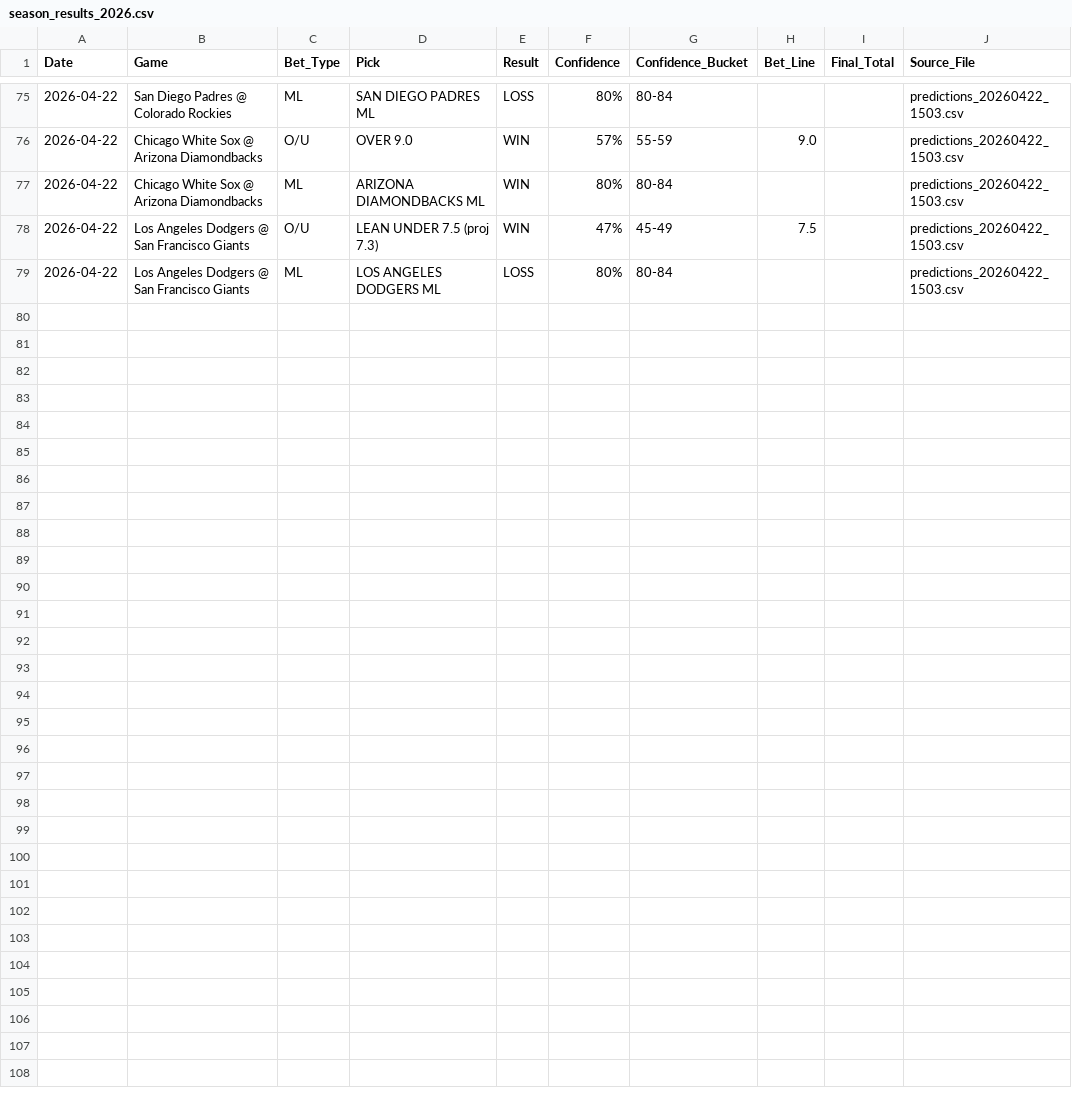
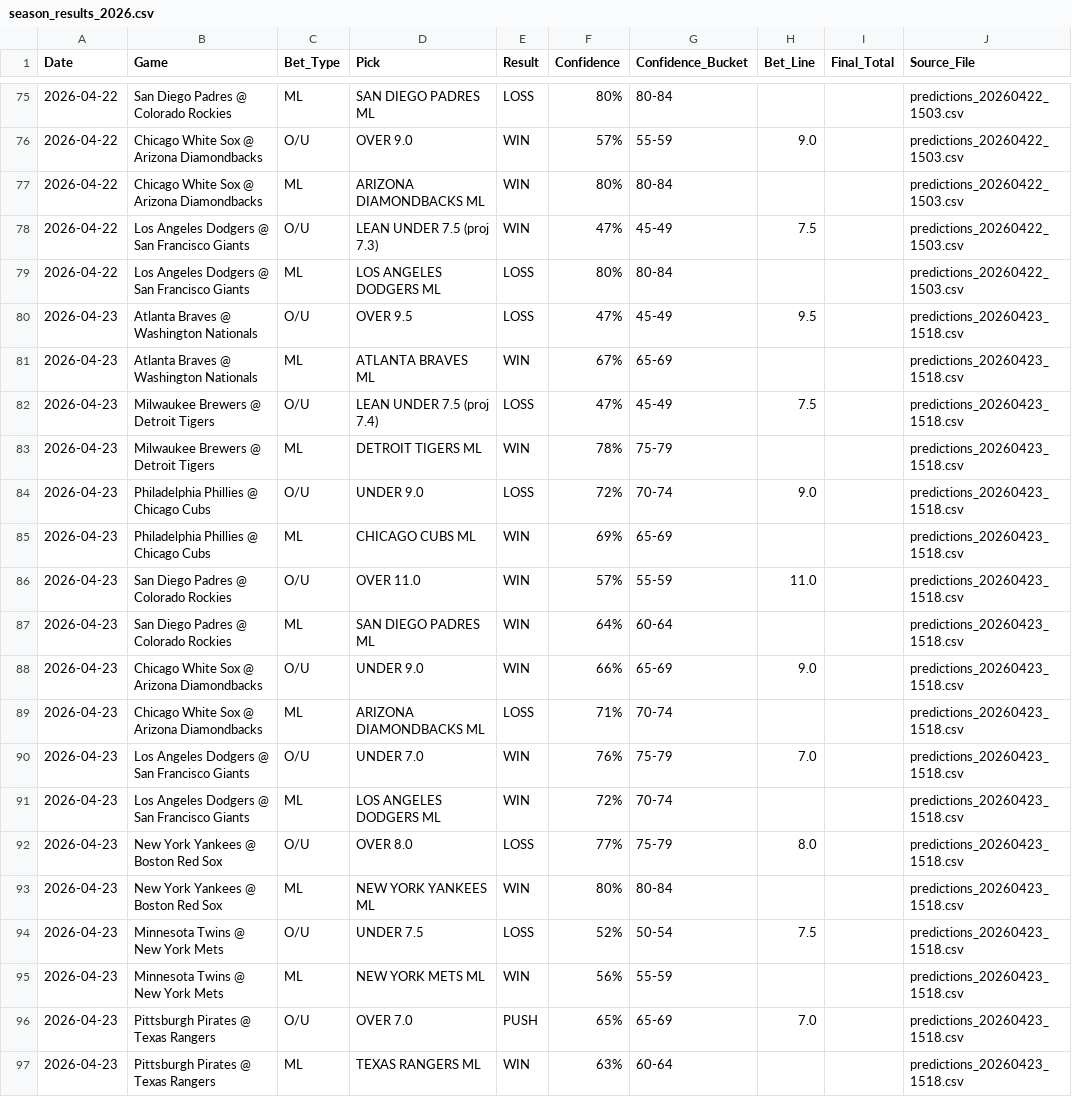
Before and after one commit to over-gang-mlb-ai/over-gang-mlb-ai, a CSV file: tracking/season_results_2026.csv, drawn as a sheet; only a part is shown, gaps mark what is left out; the diff names each change by its address in the sheet, - before the commit and + after, or states it on an @@ line.

```diff
--- a/tracking/season_results_2026.csv
+++ b/tracking/season_results_2026.csv
+row 80: 2026-04-23 | Atlanta Braves @ Washington Nationals | O/U | OVER 9.5 | LOSS | 47% | 45-49 | 9.5 |  | predictions_20260423_1518.csv
+row 81: 2026-04-23 | Atlanta Braves @ Washington Nationals | ML | ATLANTA BRAVES ML | WIN | 67% | 65-69 |  |  | predictions_20260423_1518.csv
+row 82: 2026-04-23 | Milwaukee Brewers @ Detroit Tigers | O/U | LEAN UNDER 7.5 (proj 7.4) | LOSS | 47% | 45-49 | 7.5 |  | predictions_20260423_1518.csv
+row 83: 2026-04-23 | Milwaukee Brewers @ Detroit Tigers | ML | DETROIT TIGERS ML | WIN | 78% | 75-79 |  |  | predictions_20260423_1518.csv
+row 84: 2026-04-23 | Philadelphia Phillies @ Chicago Cubs | O/U | UNDER 9.0 | LOSS | 72% | 70-74 | 9.0 |  | predictions_20260423_1518.csv
+row 85: 2026-04-23 | Philadelphia Phillies @ Chicago Cubs | ML | CHICAGO CUBS ML | WIN | 69% | 65-69 |  |  | predictions_20260423_1518.csv
+row 86: 2026-04-23 | San Diego Padres @ Colorado Rockies | O/U | OVER 11.0 | WIN | 57% | 55-59 | 11.0 |  | predictions_20260423_1518.csv
+row 87: 2026-04-23 | San Diego Padres @ Colorado Rockies | ML | SAN DIEGO PADRES ML | WIN | 64% | 60-64 |  |  | predictions_20260423_1518.csv
+row 88: 2026-04-23 | Chicago White Sox @ Arizona Diamondbacks | O/U | UNDER 9.0 | WIN | 66% | 65-69 | 9.0 |  | predictions_20260423_1518.csv
+row 89: 2026-04-23 | Chicago White Sox @ Arizona Diamondbacks | ML | ARIZONA DIAMONDBACKS ML | LOSS | 71% | 70-74 |  |  | predictions_20260423_1518.csv
+row 90: 2026-04-23 | Los Angeles Dodgers @ San Francisco Giants | O/U | UNDER 7.0 | WIN | 76% | 75-79 | 7.0 |  | predictions_20260423_1518.csv
+row 91: 2026-04-23 | Los Angeles Dodgers @ San Francisco Giants | ML | LOS ANGELES DODGERS ML | WIN | 72% | 70-74 |  |  | predictions_20260423_1518.csv
+row 92: 2026-04-23 | New York Yankees @ Boston Red Sox | O/U | OVER 8.0 | LOSS | 77% | 75-79 | 8.0 |  | predictions_20260423_1518.csv
+row 93: 2026-04-23 | New York Yankees @ Boston Red Sox | ML | NEW YORK YANKEES ML | WIN | 80% | 80-84 |  |  | predictions_20260423_1518.csv
+row 94: 2026-04-23 | Minnesota Twins @ New York Mets | O/U | UNDER 7.5 | LOSS | 52% | 50-54 | 7.5 |  | predictions_20260423_1518.csv
+row 95: 2026-04-23 | Minnesota Twins @ New York Mets | ML | NEW YORK METS ML | WIN | 56% | 55-59 |  |  | predictions_20260423_1518.csv
+row 96: 2026-04-23 | Pittsburgh Pirates @ Texas Rangers | O/U | OVER 7.0 | PUSH | 65% | 65-69 | 7.0 |  | predictions_20260423_1518.csv
+row 97: 2026-04-23 | Pittsburgh Pirates @ Texas Rangers | ML | TEXAS RANGERS ML | WIN | 63% | 60-64 |  |  | predictions_20260423_1518.csv
```
Also changed, not shown: data/batter_stats.csv, data/bullpen_stats.csv, 3 other files.
